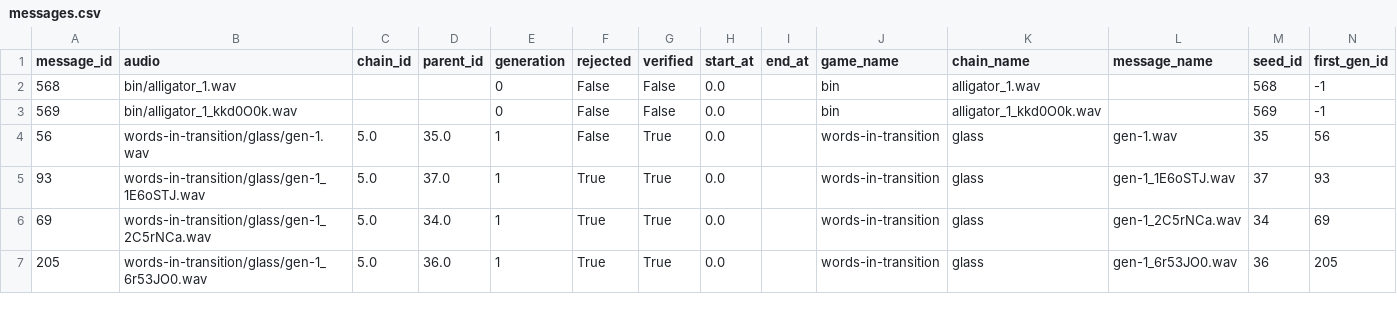
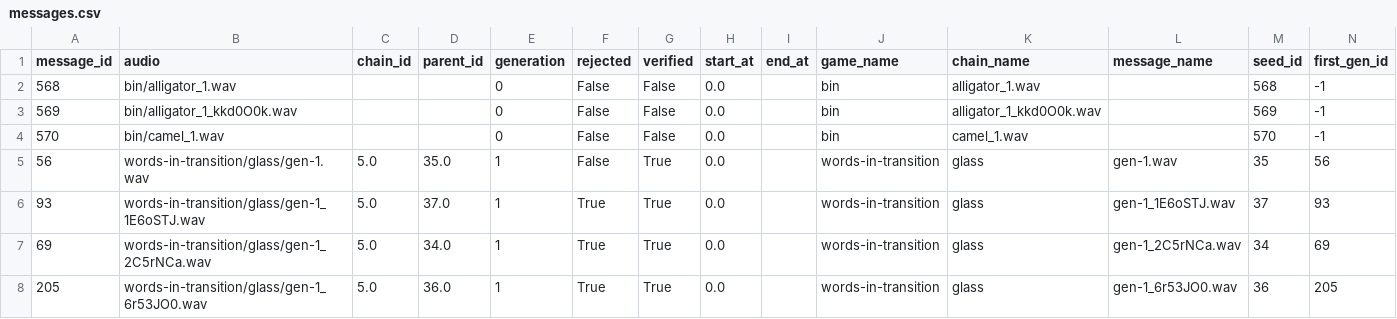
Before and after one commit to lupyanlab/words-in-transition, a CSV file: wordsintransition/data-raw/messages.csv, drawn as a sheet; only a part is shown.

```diff
--- a/wordsintransition/data-raw/messages.csv
+++ b/wordsintransition/data-raw/messages.csv
@@ -3,2 +3,3 @@ message_id,audio,chain_id,parent_id,generation,rejected,verified,start_at,end_at
 569,bin/alligator_1_kkd0O0k.wav,,,0,False,False,0.0,,bin,alligator_1_kkd0O0k.wav,,569,-1
+570,bin/camel_1.wav,,,0,False,False,0.0,,bin,camel_1.wav,,570,-1
 56,words-in-transition/glass/gen-1.wav,5.0,35.0,1,False,True,0.0,,words-in-transition,glass,gen-1.wav,35,56
```
Also changed, not shown: wordsintransition/data-raw/frequencies.csv, wordsintransition/data-raw/transcriptions.csv, 1 other file.
